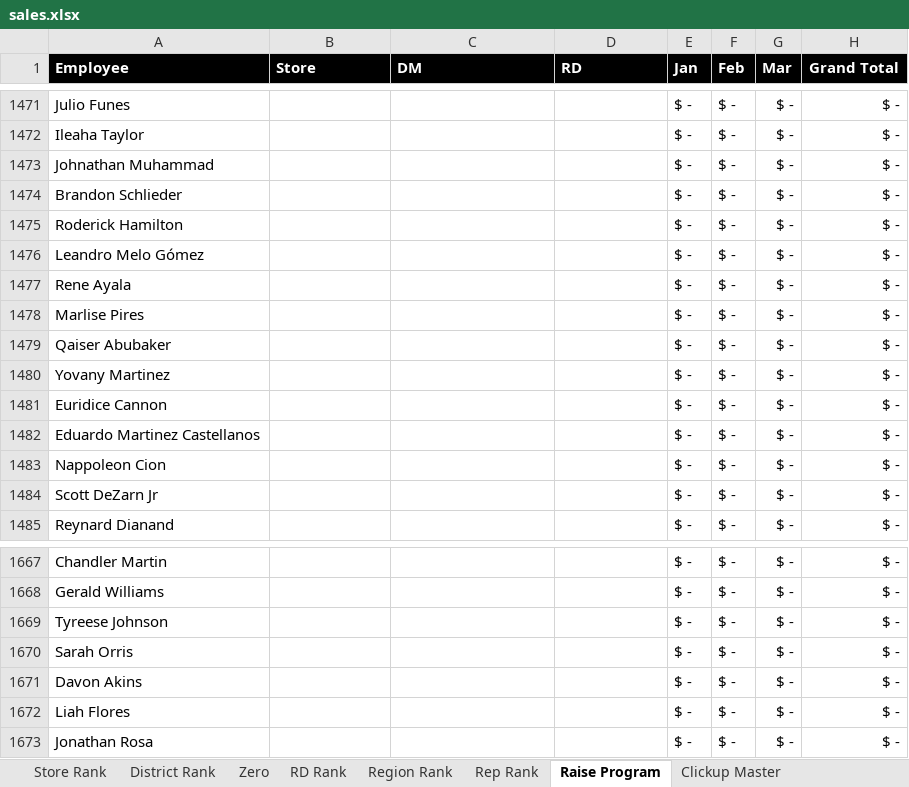
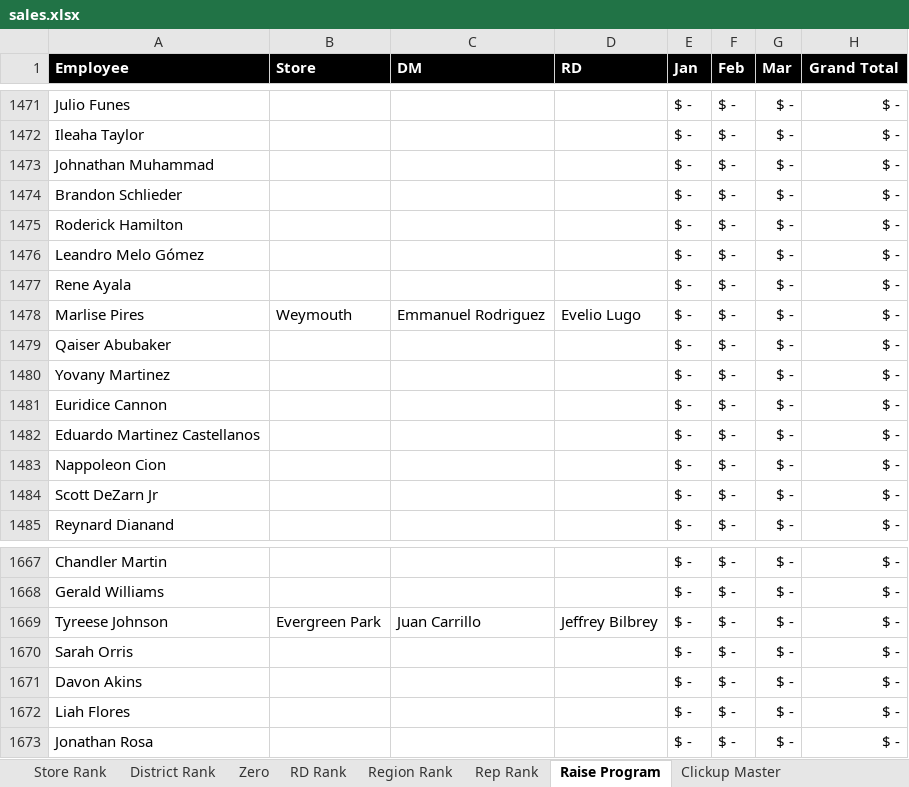
Before and after one commit to BlufoxMobile/One-On-One-Form, an Excel workbook: data/sales.xlsx, sheet Raise Program, drawn as a sheet; only a part is shown, gaps mark what is left out; values as stored, in another font and other column widths than the file's, no borders; conditional formats not drawn; the diff names each change by its address in the sheet, - before the commit and + after, or states it on an @@ line.

```diff
--- a/data/sales.xlsx (sheet Raise Program)
+++ b/data/sales.xlsx (sheet Raise Program)
-B1478 (Store): (empty)
+B1478 (Store): Weymouth
-C1478 (DM): (empty)
+C1478 (DM): Emmanuel Rodriguez
-D1478 (RD): (empty)
+D1478 (RD): Evelio Lugo
-B1669 (Store): (empty)
+B1669 (Store): Evergreen Park
-C1669 (DM): (empty)
+C1669 (DM): Juan Carrillo
-D1669 (RD): (empty)
+D1669 (RD): Jeffrey Bilbrey
```
Also changed, not shown: sheet Rep Rank, sheet Store Rank, sheet Zero, sheet District Rank, sheet Region Rank, sheet RD Rank, 1 more sheet, hidden cells.
